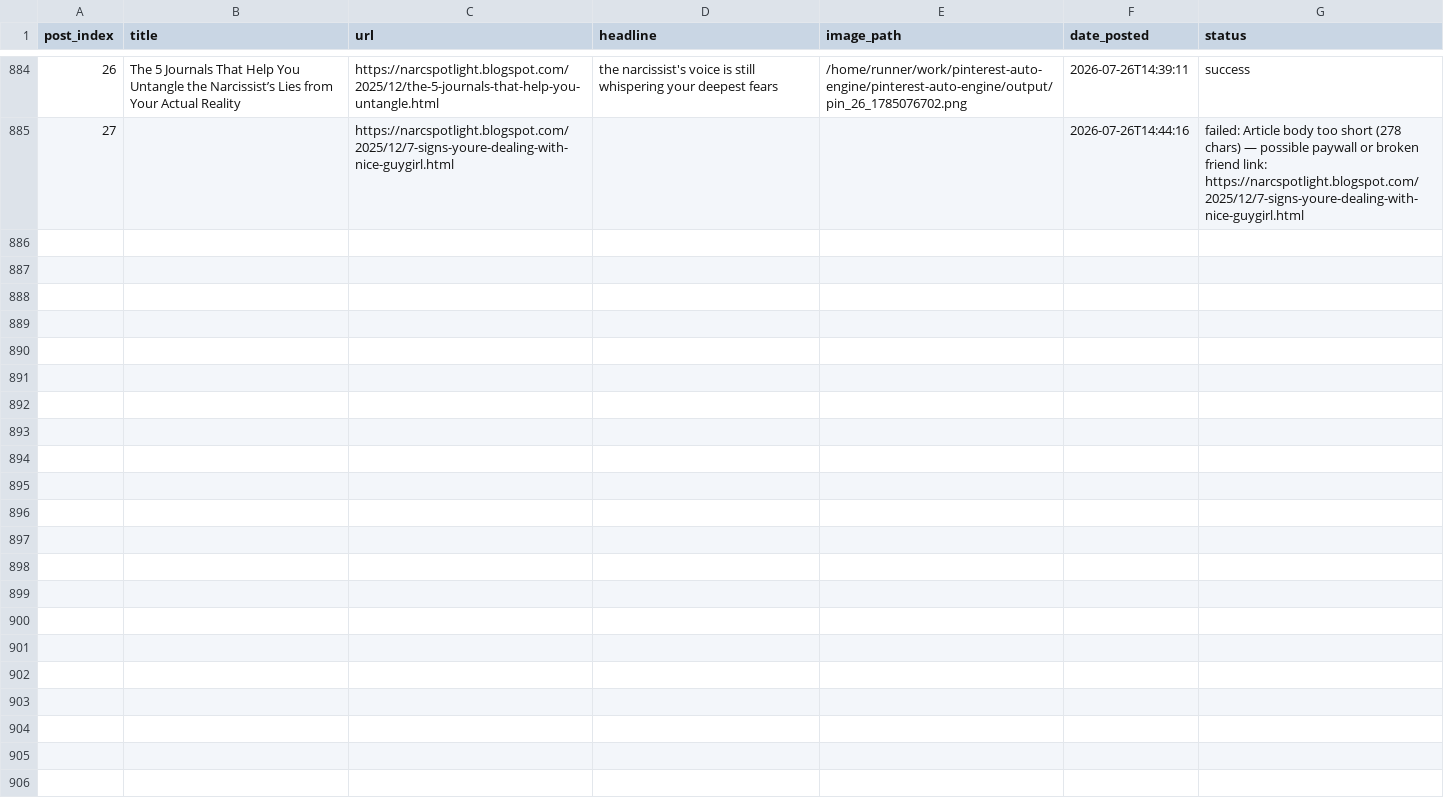
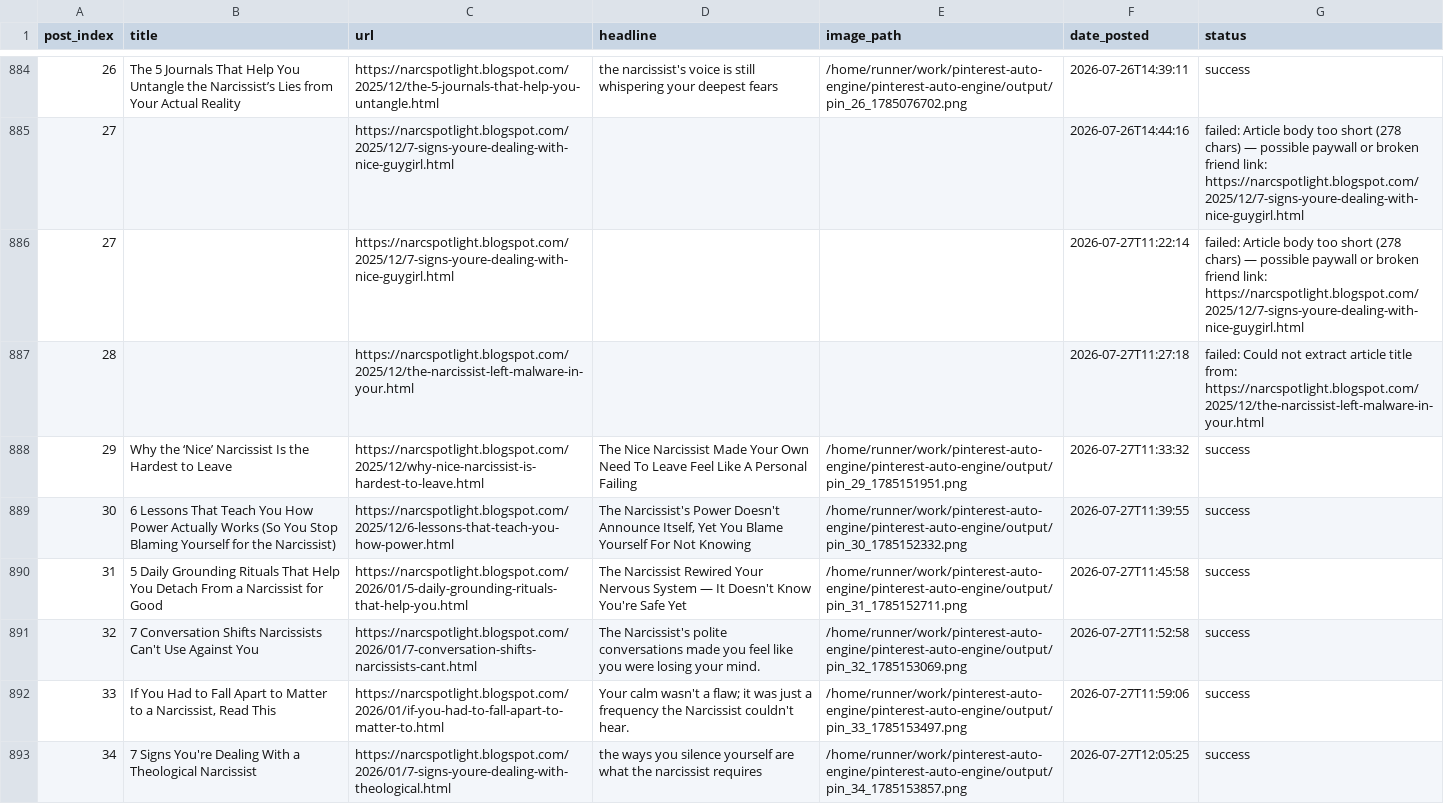
Before and after one commit to Emyres970/pinterest-auto-engine, a CSV file: tracker.csv, drawn as a sheet; only a part is shown, gaps mark what is left out; the diff covers the shown part only; the diff names each change by its address in the sheet, - before the commit and + after, or states it on an @@ line.

Commit message:
chore: update tracker 2026-07-27

```diff
--- a/tracker.csv
+++ b/tracker.csv
+row 886: 27 |  | https://narcspotlight.blogspot.com/2025/12/7-signs-youre-dealing-with-nice-guygirl.html |  |  | 2026-07-27T11:22:14 | failed: Article body too short (278 chars) — possible paywall or broken friend link: https://narcspotlight.blogspot.com/2025/12/7-signs-youre-dealing-with-nice-guygirl.html
+row 887: 28 |  | https://narcspotlight.blogspot.com/2025/12/the-narcissist-left-malware-in-your.html |  |  | 2026-07-27T11:27:18 | failed: Could not extract article title from: https://narcspotlight.blogspot.com/2025/12/the-narcissist-left-malware-in-your.html
+row 888: 29 | Why the ‘Nice’ Narcissist Is the Hardest to Leave | https://narcspotlight.blogspot.com/2025/12/why-nice-narcissist-is-hardest-to-leave.html | The Nice Narcissist Made Your Own Need To Leave Feel Like A Personal Failing | /home/runner/work/pinterest-auto-engine/pinterest-auto-engine/output/pin_29_1785151951.png | 2026-07-27T11:33:32 | success
+row 889: 30 | 6 Lessons That Teach You How Power Actually Works (So You Stop Blaming Yourself for the Narcissist) | https://narcspotlight.blogspot.com/2025/12/6-lessons-that-teach-you-how-power.html | The Narcissist's Power Doesn't Announce Itself, Yet You Blame Yourself For Not Knowing | /home/runner/work/pinterest-auto-engine/pinterest-auto-engine/output/pin_30_1785152332.png | 2026-07-27T11:39:55 | success
+row 890: 31 | 5 Daily Grounding Rituals That Help You Detach From a Narcissist for Good | https://narcspotlight.blogspot.com/2026/01/5-daily-grounding-rituals-that-help-you.html | The Narcissist Rewired Your Nervous System — It Doesn't Know You're Safe Yet | /home/runner/work/pinterest-auto-engine/pinterest-auto-engine/output/pin_31_1785152711.png | 2026-07-27T11:45:58 | success
+row 891: 32 | 7 Conversation Shifts Narcissists Can't Use Against You | https://narcspotlight.blogspot.com/2026/01/7-conversation-shifts-narcissists-cant.html | The Narcissist's polite conversations made you feel like you were losing your mind. | /home/runner/work/pinterest-auto-engine/pinterest-auto-engine/output/pin_32_1785153069.png | 2026-07-27T11:52:58 | success
+row 892: 33 | If You Had to Fall Apart to Matter to a Narcissist, Read This | https://narcspotlight.blogspot.com/2026/01/if-you-had-to-fall-apart-to-matter-to.html | Your calm wasn't a flaw; it was just a frequency the Narcissist couldn't hear. | /home/runner/work/pinterest-auto-engine/pinterest-auto-engine/output/pin_33_1785153497.png | 2026-07-27T11:59:06 | success
+row 893: 34 | 7 Signs You're Dealing With a Theological Narcissist | https://narcspotlight.blogspot.com/2026/01/7-signs-youre-dealing-with-theological.html | the ways you silence yourself are what the narcissist requires | /home/runner/work/pinterest-auto-engine/pinterest-auto-engine/output/pin_34_1785153857.png | 2026-07-27T12:05:25 | success
```
Also changed, not shown: 7 added rows elsewhere in this file.
